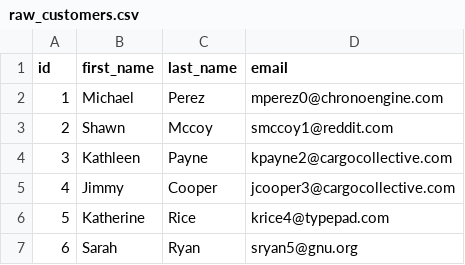
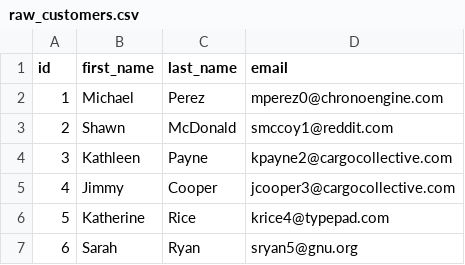
Before and after one commit to dbt-labs/jaffle_shop-dev, a CSV file: data/raw_customers.csv, drawn as a sheet; only a part is shown.

Commit message:
update another name

```diff
--- a/data/raw_customers.csv
+++ b/data/raw_customers.csv
@@ -2,3 +2,3 @@ id,first_name,last_name,email
 1,Michael,Perez,mperez0@chronoengine.com
-2,Shawn,Mccoy,smccoy1@reddit.com
+2,Shawn,McDonald,smccoy1@reddit.com
 3,Kathleen,Payne,kpayne2@cargocollective.com
```
